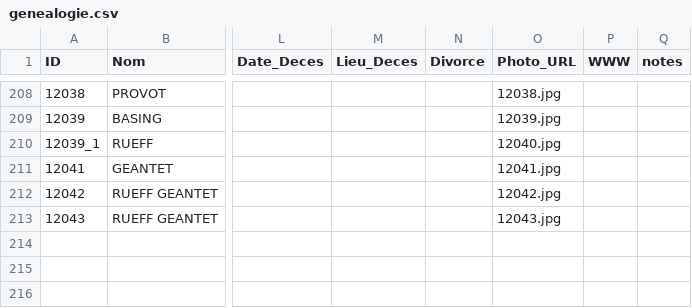
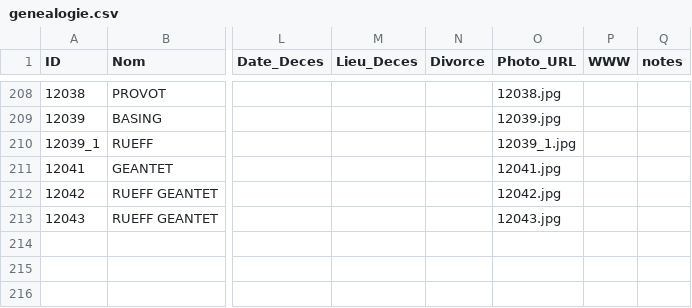
Before and after one commit to AJB1000/gb, a CSV file: genealogie.csv, drawn as a sheet; only a part is shown, gaps mark what is left out; the diff names each change by its address in the sheet, - before the commit and + after, or states it on an @@ line.

```diff
--- a/genealogie.csv
+++ b/genealogie.csv
-O210 (Photo_URL): 12040.jpg
+O210 (Photo_URL): 12039_1.jpg
```
Also changed, not shown: 1 other file.
